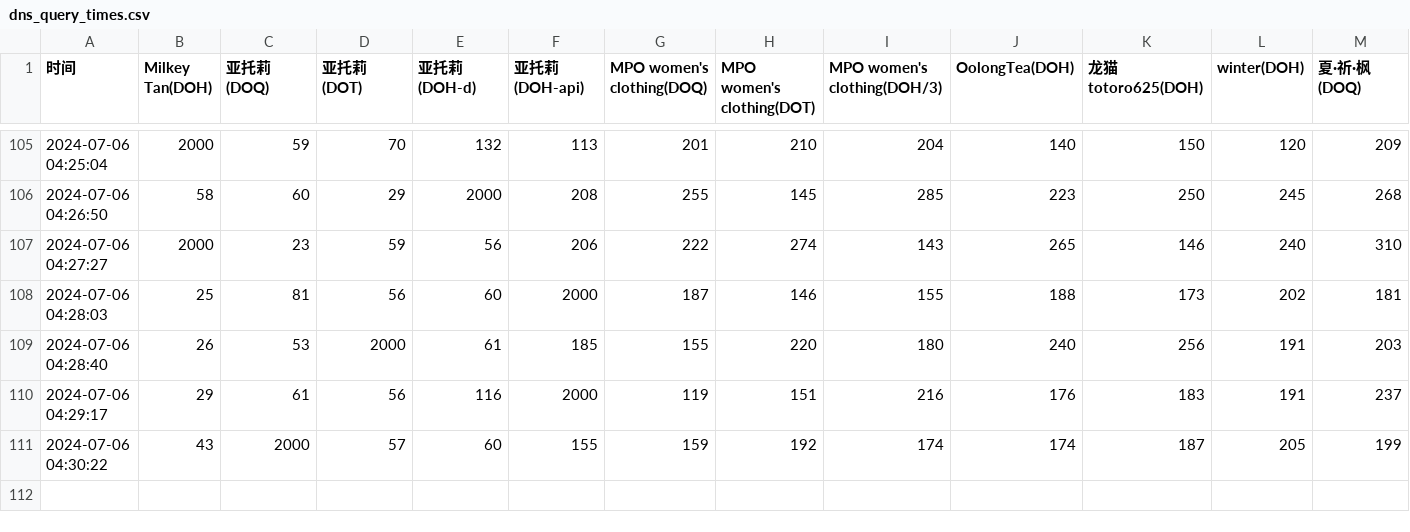
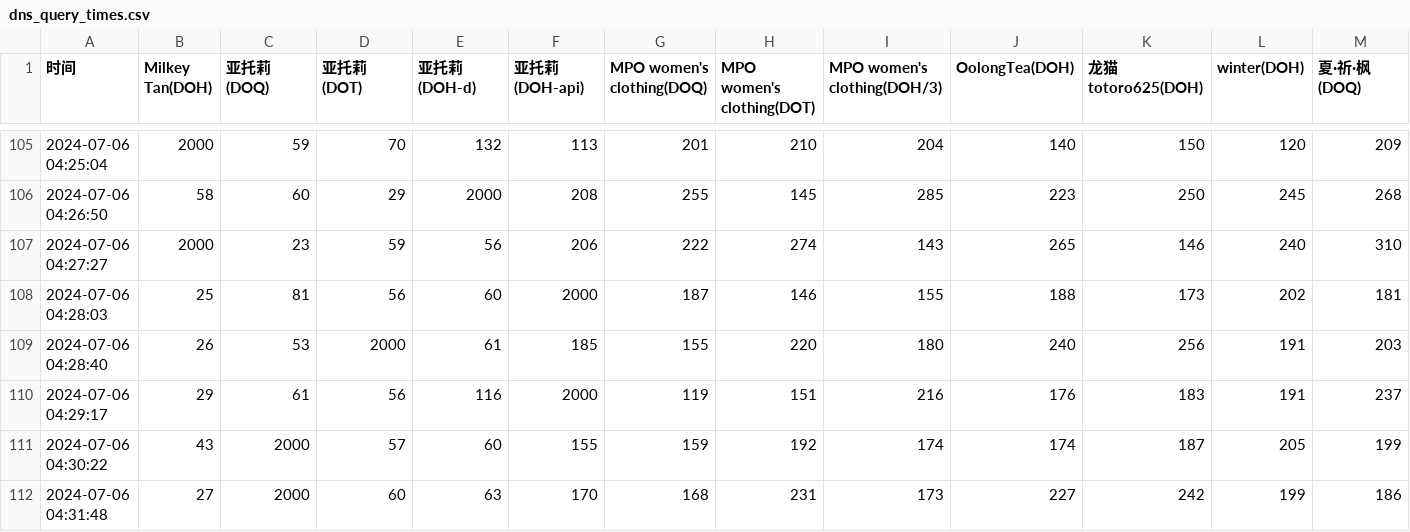
Before and after one commit to Astlm/helllllllll, a CSV file: dns_query_times.csv, drawn as a sheet; only a part is shown, gaps mark what is left out; rows hold the shown columns only; the diff names each change by its address in the sheet, - before the commit and + after, or states it on an @@ line.

Commit message:
Update DNS query times

```diff
--- a/dns_query_times.csv
+++ b/dns_query_times.csv
+row 112: 2024-07-06 04:31:48 | 27 | 2000 | 60 | 63 | 170 | 168 | 231 | 173 | 227 | 242 | 199 | 186
```
